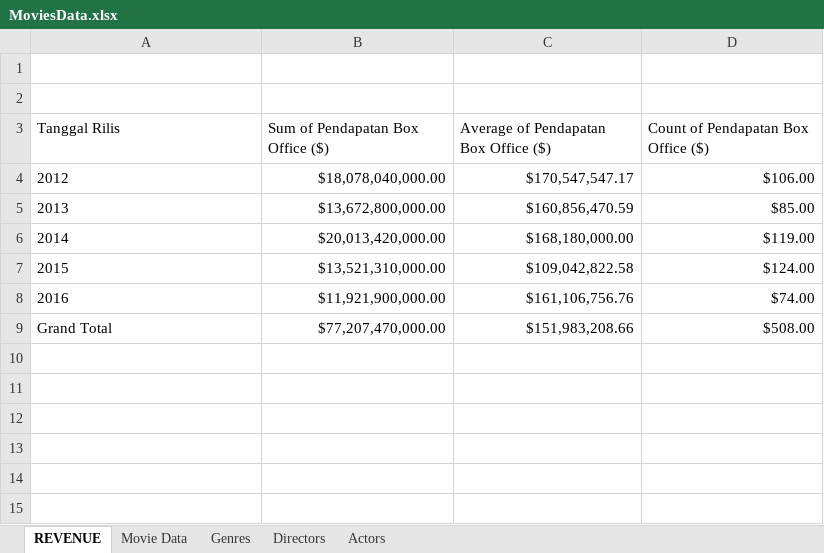
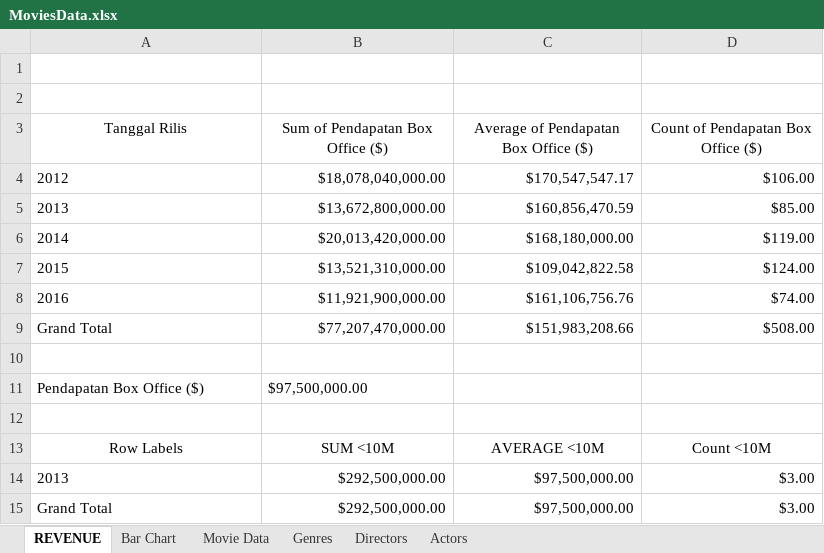
Before and after one commit to muliasijabat/Movies, an Excel workbook: MoviesData.xlsx, sheet REVENUE, drawn as a sheet; values as stored, in another font and other column widths than the file's, no borders; the diff names each change by its address in the sheet, - before the commit and + after, or states it on an @@ line.

Commit message:
Add new sheets Revenue and Barchart

```diff
--- a/MoviesData.xlsx (sheet REVENUE)
+++ b/MoviesData.xlsx (sheet REVENUE)
+sheet tab: Bar Chart
-A3:D3 alignment: left
+A3:D3 alignment: center
+row 10: (empty)
+row 11: Pendapatan Box Office ($) | $97,500,000.00
+row 12: (empty)
+row 13: Row Labels | SUM <10M | AVERAGE <10M | Count <10M
+row 14: 2013 | $292,500,000.00 | $97,500,000.00 | $3.00
+row 15: Grand Total | $292,500,000.00 | $97,500,000.00 | $3.00
```
Also changed, not shown: charts or pictures.
